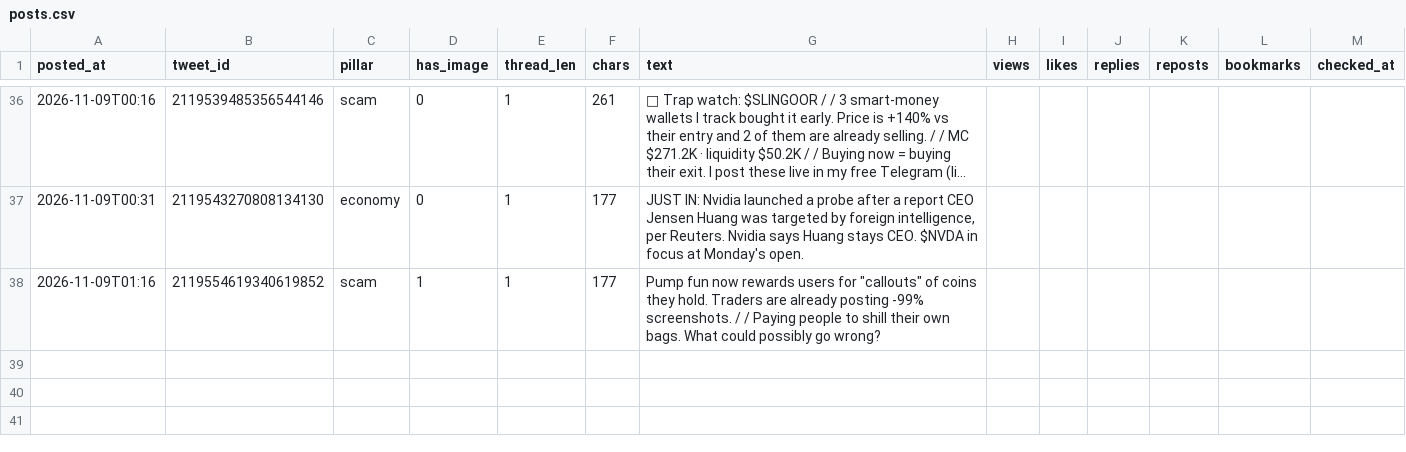
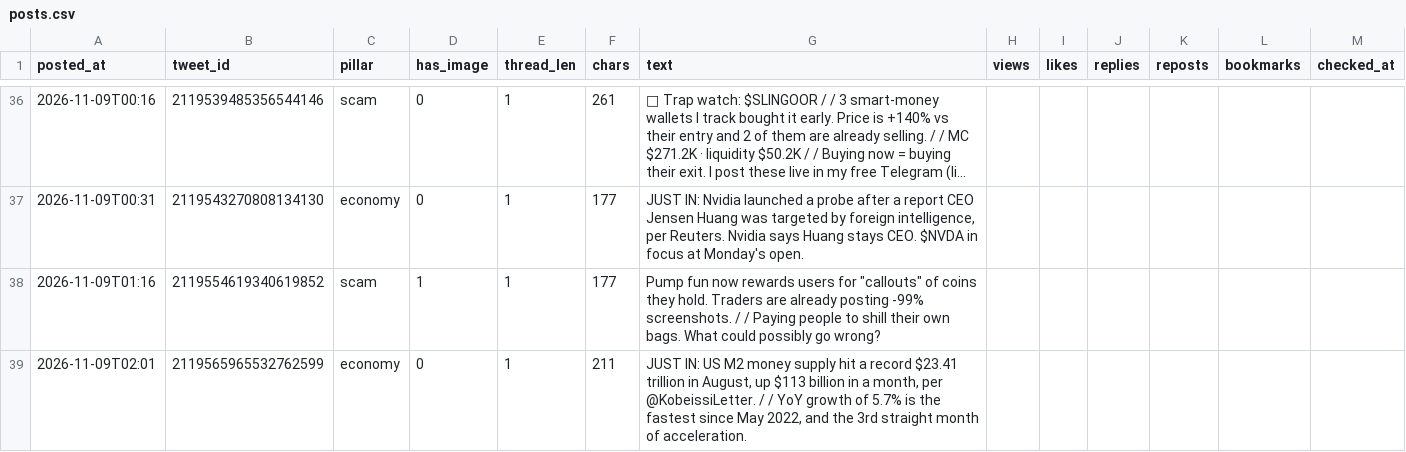
Before and after one commit to issambkkal/x-meme-desk, a CSV file: analytics/posts.csv, drawn as a sheet; only a part is shown, gaps mark what is left out; long unchanged cells end in ….

```diff
--- a/analytics/posts.csv
+++ b/analytics/posts.csv
@@ -38 +38,2 @@ posted_at,tweet_id,pillar,has_image,thread_len,chars,text,views,likes,replies,re
 2026-11-09T01:16,2119554619340619852,scam,1,1,177,"Pump fun now rewards users for ""callouts"" of coins they hold. Traders are already posting -99% screenshots. /  / Paying people to shill their own bags. What could possibly go wrong?",,,,,,
+2026-11-09T02:01,2119565965532762599,economy,0,1,211,"JUST IN: US M2 money supply hit a record $23.41 trillion in August, up $113 billion in a month, per @KobeissiLetter. /  / YoY growth of 5.7% is the fastest since May 2022, and the 3rd straight month of acceleration.",,,,,,
```
Also changed, not shown: 3 other files.
